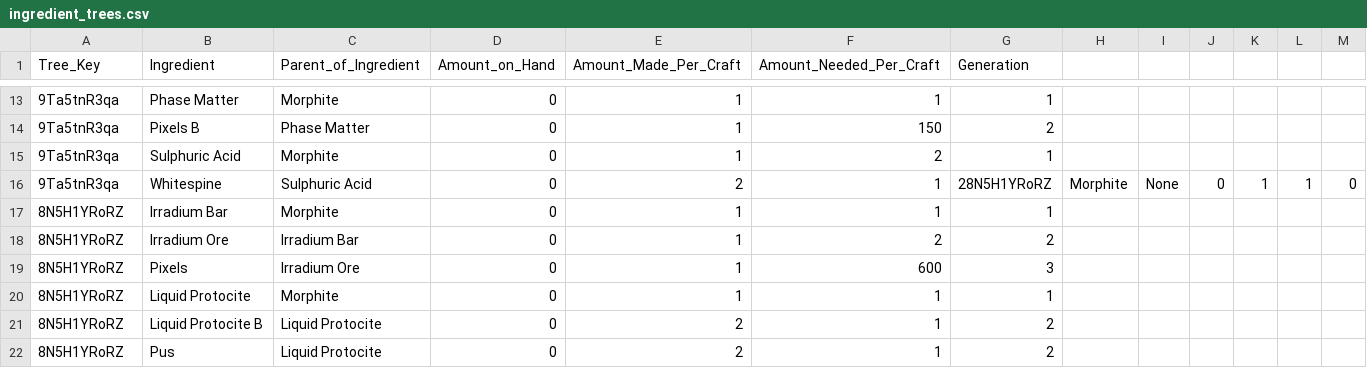
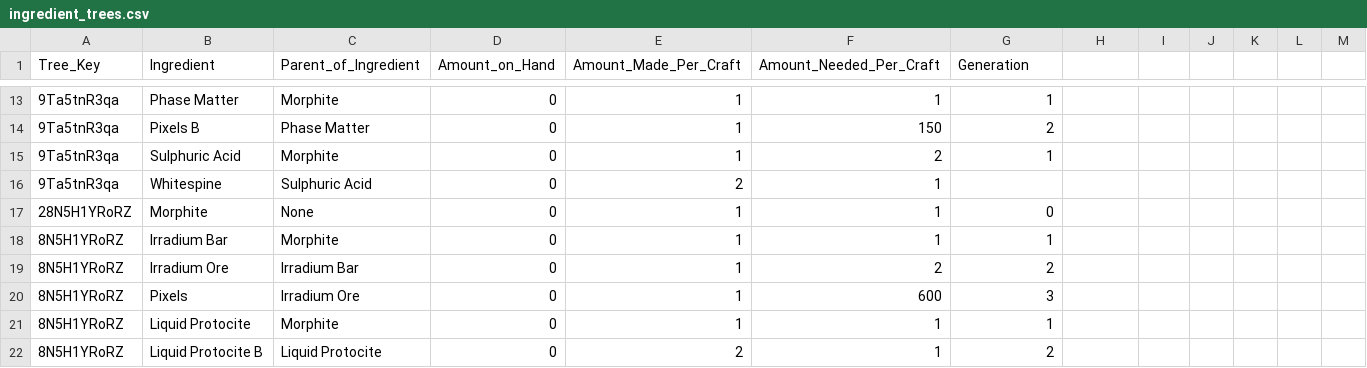
Before and after one commit to AzureVauban/Process-Map--Python-v2.0-, a CSV file: ingredient_trees.csv, drawn as a sheet; only a part is shown, gaps mark what is left out; the shorter side is filled out with more unchanged rows.

Commit message:
Oct 19, 2022, 1:57 PM

```diff
--- a/ingredient_trees.csv
+++ b/ingredient_trees.csv
@@ -15,3 +15,4 @@ Tree_Key,Ingredient,Parent_of_Ingredient,Amount_on_Hand,Amount_Made_Per_Craft,Am
 9Ta5tnR3qa,Sulphuric Acid,Morphite,0,1,2,1
-9Ta5tnR3qa,Whitespine,Sulphuric Acid,0,2,1,28N5H1YRoRZ,Morphite,None,0,1,1,0
+9Ta5tnR3qa,Whitespine,Sulphuric Acid,0,2,1,
+28N5H1YRoRZ,Morphite,None,0,1,1,0
 8N5H1YRoRZ,Irradium Bar,Morphite,0,1,1,1
```
